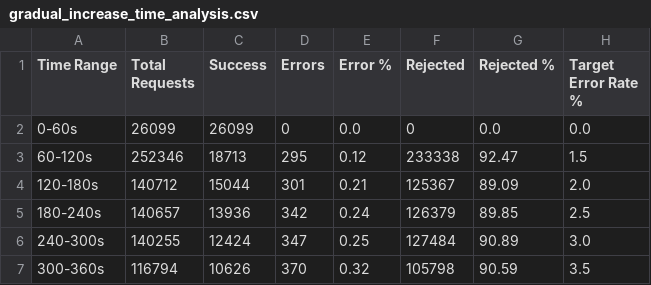
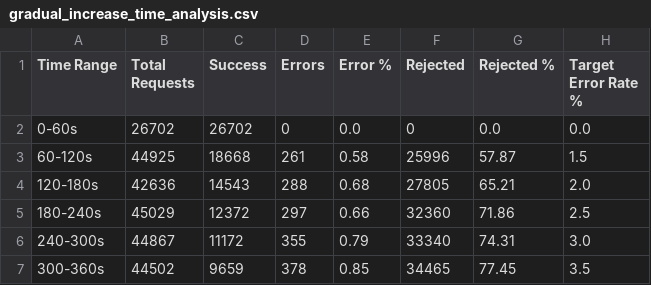
Before and after one commit to Shopify/semian, a CSV file: experiments/results/csv/gradual_increase_time_analysis.csv, drawn as a sheet; only a part is shown; the diff covers the shown part only.

```diff
--- a/experiments/results/csv/gradual_increase_time_analysis.csv
+++ b/experiments/results/csv/gradual_increase_time_analysis.csv
@@ -1,7 +1,7 @@
 Time Range,Total Requests,Success,Errors,Error %,Rejected,Rejected %,Target Error Rate %
-0-60s,26099,26099,0,0.0,0,0.0,0.0
-60-120s,252346,18713,295,0.12,233338,92.47,1.5
-120-180s,140712,15044,301,0.21,125367,89.09,2.0
-180-240s,140657,13936,342,0.24,126379,89.85,2.5
-240-300s,140255,12424,347,0.25,127484,90.89,3.0
-300-360s,116794,10626,370,0.32,105798,90.59,3.5
+0-60s,26702,26702,0,0.0,0,0.0,0.0
+60-120s,44925,18668,261,0.58,25996,57.87,1.5
+120-180s,42636,14543,288,0.68,27805,65.21,2.0
+180-240s,45029,12372,297,0.66,32360,71.86,2.5
+240-300s,44867,11172,355,0.79,33340,74.31,3.0
+300-360s,44502,9659,378,0.85,34465,77.45,3.5
```
Also changed, not shown: 22 edited cells elsewhere in this file, experiments/results/csv/near_target_error_rate_adaptive_time_analysis.csv, experiments/results/csv/one_of_many_services_latency_degradation_adaptive_time_analysis.csv, 43 other files.
